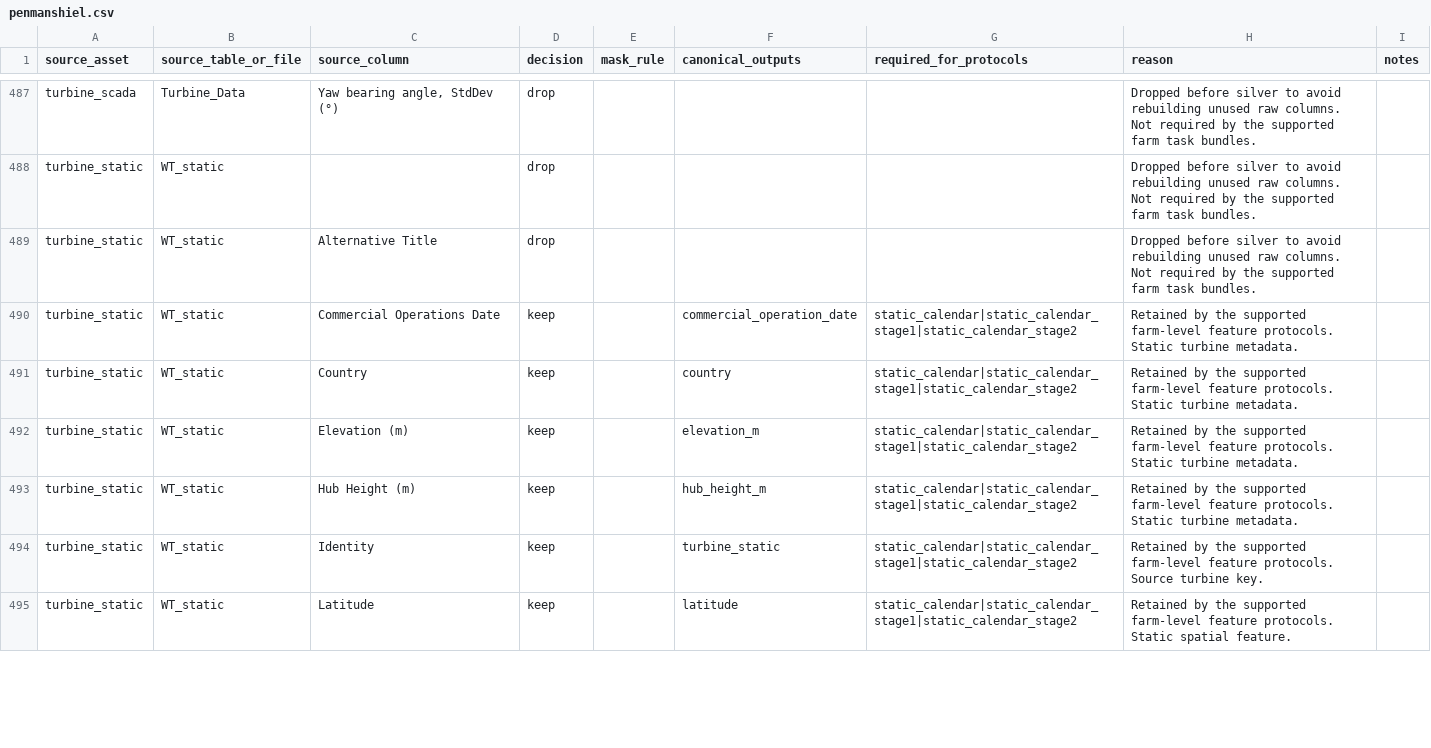
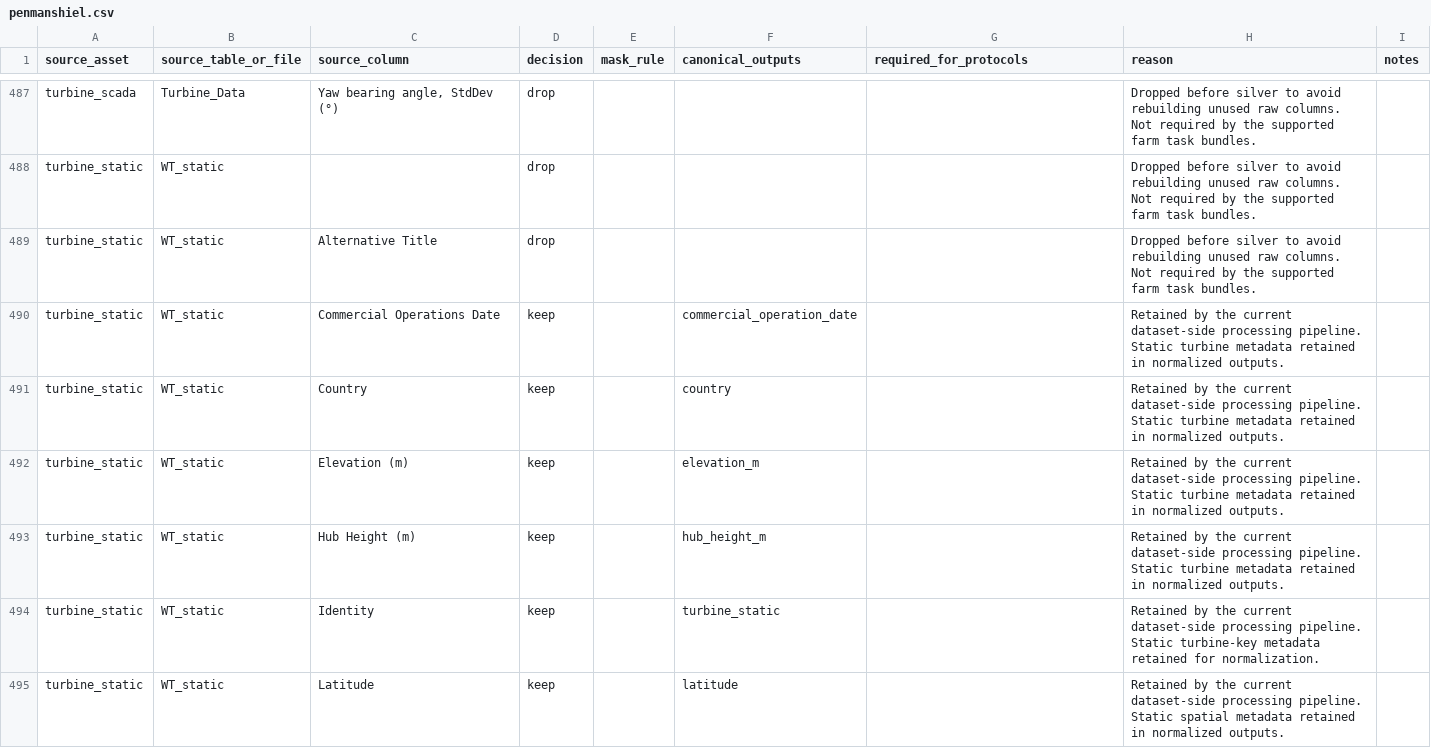
Before and after one commit to deemoe404/datasets, a CSV file: src/wind_datasets/data/source_column_policy/penmanshiel.csv, drawn as a sheet; only a part is shown, gaps mark what is left out; the diff covers the shown part only.

```diff
--- a/src/wind_datasets/data/source_column_policy/penmanshiel.csv
+++ b/src/wind_datasets/data/source_column_policy/penmanshiel.csv
@@ -489,7 +489,7 @@ turbine_static,WT_static,,drop,,,,Dropped before silver to avoid rebuilding unus
 turbine_static,WT_static,Alternative Title,drop,,,,Dropped before silver to avoid rebuilding unused raw columns. Not required by the supported farm task bundles.,
-turbine_static,WT_static,Commercial Operations Date,keep,,commercial_operation_date,static_calendar|static_calendar_stage1|static_calendar_stage2,Retained by the supported farm-level feature protocols. Static turbine metadata.,
-turbine_static,WT_static,Country,keep,,country,static_calendar|static_calendar_stage1|static_calendar_stage2,Retained by the supported farm-level feature protocols. Static turbine metadata.,
-turbine_static,WT_static,Elevation (m),keep,,elevation_m,static_calendar|static_calendar_stage1|static_calendar_stage2,Retained by the supported farm-level feature protocols. Static turbine metadata.,
-turbine_static,WT_static,Hub Height (m),keep,,hub_height_m,static_calendar|static_calendar_stage1|static_calendar_stage2,Retained by the supported farm-level feature protocols. Static turbine metadata.,
-turbine_static,WT_static,Identity,keep,,turbine_static,static_calendar|static_calendar_stage1|static_calendar_stage2,Retained by the supported farm-level feature protocols. Source turbine key.,
-turbine_static,WT_static,Latitude,keep,,latitude,static_calendar|static_calendar_stage1|static_calendar_stage2,Retained by the supported farm-level feature protocols. Static spatial feature.,
+turbine_static,WT_static,Commercial Operations Date,keep,,commercial_operation_date,,Retained by the current dataset-side processing pipeline. Static turbine metadata retained in normalized outputs.,
+turbine_static,WT_static,Country,keep,,country,,Retained by the current dataset-side processing pipeline. Static turbine metadata retained in normalized outputs.,
+turbine_static,WT_static,Elevation (m),keep,,elevation_m,,Retained by the current dataset-side processing pipeline. Static turbine metadata retained in normalized outputs.,
+turbine_static,WT_static,Hub Height (m),keep,,hub_height_m,,Retained by the current dataset-side processing pipeline. Static turbine metadata retained in normalized outputs.,
+turbine_static,WT_static,Identity,keep,,turbine_static,,Retained by the current dataset-side processing pipeline. Static turbine-key metadata retained for normalization.,
+turbine_static,WT_static,Latitude,keep,,latitude,,Retained by the current dataset-side processing pipeline. Static spatial metadata retained in normalized outputs.,
```
Also changed, not shown: 67 edited cells elsewhere in this file, src/wind_datasets/data/source_column_policy/hill_of_towie.csv, src/wind_datasets/data/source_column_policy/kelmarsh.csv, 3 other files.
